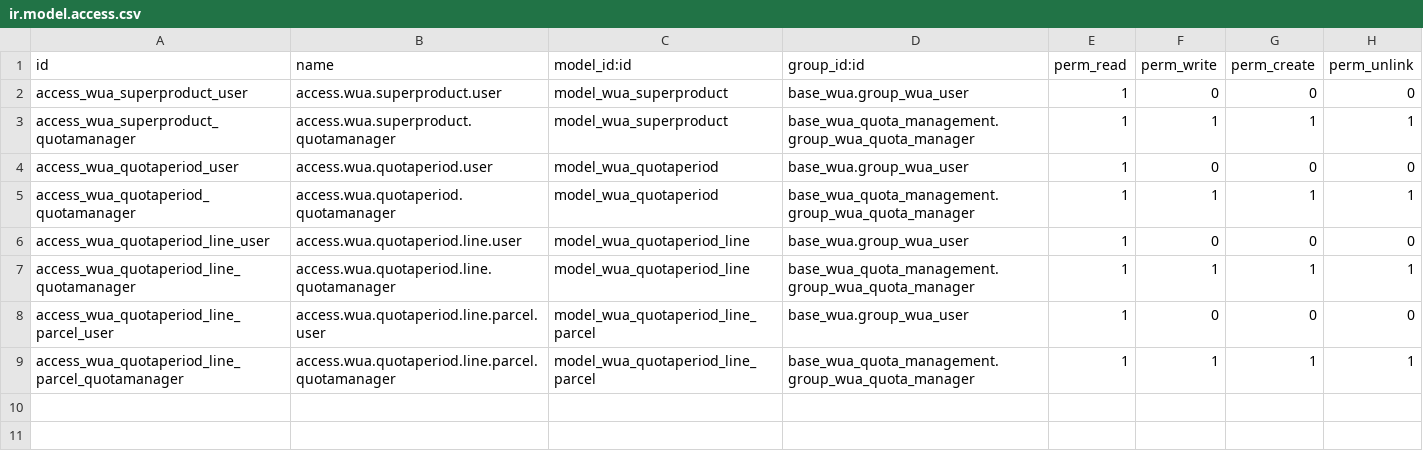
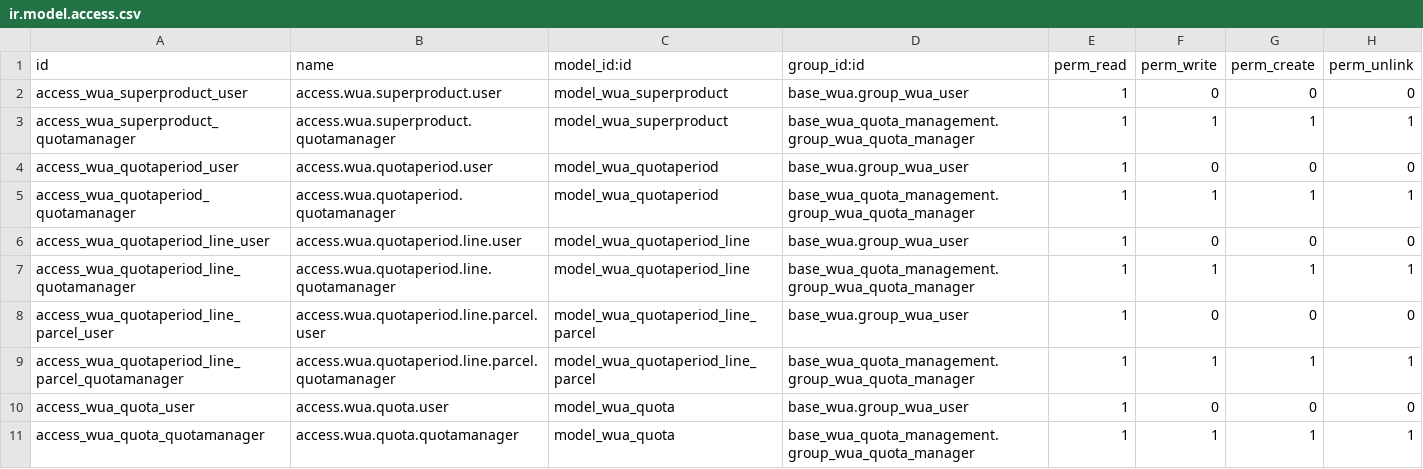
Before and after one commit to MovalAgroingenieria/wua, a CSV file: base_wua_quota_management/security/ir.model.access.csv, drawn as a sheet.

Commit message:
base_wua_quota_management: wua_quota in progress

```diff
--- a/base_wua_quota_management/security/ir.model.access.csv
+++ b/base_wua_quota_management/security/ir.model.access.csv
@@ -9 +9,3 @@ access_wua_quotaperiod_line_parcel_user,access.wua.quotaperiod.line.parcel.user,
 access_wua_quotaperiod_line_parcel_quotamanager,access.wua.quotaperiod.line.parcel.quotamanager,model_wua_quotaperiod_line_parcel,base_wua_quota_management.group_wua_quota_manager,1,1,1,1
+access_wua_quota_user,access.wua.quota.user,model_wua_quota,base_wua.group_wua_user,1,0,0,0
+access_wua_quota_quotamanager,access.wua.quota.quotamanager,model_wua_quota,base_wua_quota_management.group_wua_quota_manager,1,1,1,1
```
Also changed, not shown: 10 other files.
